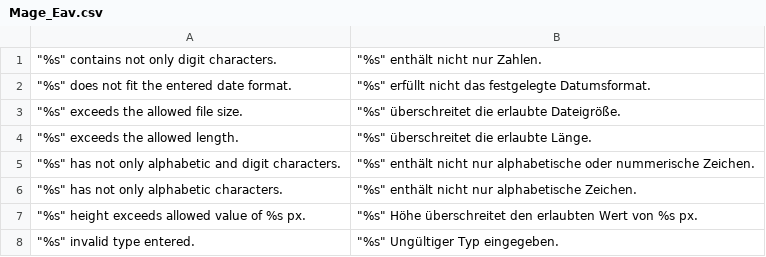
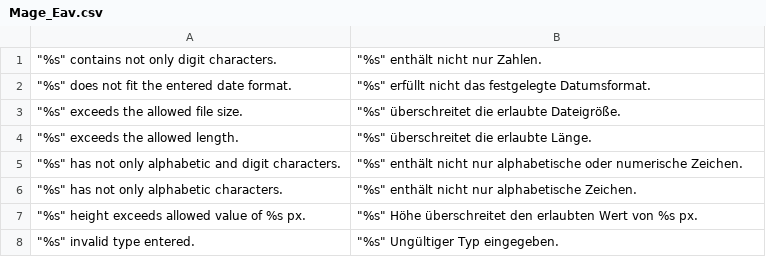
Before and after one commit to integer-net/GermanStoreConfig, a CSV file: src/app/locale/de_DE/Mage_Eav.csv, drawn as a sheet; only a part is shown.

```diff
--- a/src/app/locale/de_DE/Mage_Eav.csv
+++ b/src/app/locale/de_DE/Mage_Eav.csv
@@ -4,3 +4,3 @@
 """%s"" exceeds the allowed length.","""%s"" überschreitet die erlaubte Länge."
-"""%s"" has not only alphabetic and digit characters.","""%s"" enthält nicht nur alphabetische oder nummerische Zeichen."
+"""%s"" has not only alphabetic and digit characters.","""%s"" enthält nicht nur alphabetische oder numerische Zeichen."
 """%s"" has not only alphabetic characters.","""%s"" enthält nicht nur alphabetische Zeichen."
```
Also changed, not shown: src/app/locale/de_DE/Mage_Adminhtml.csv, src/app/locale/de_DE/Mage_Catalog.csv, 13 other files.
